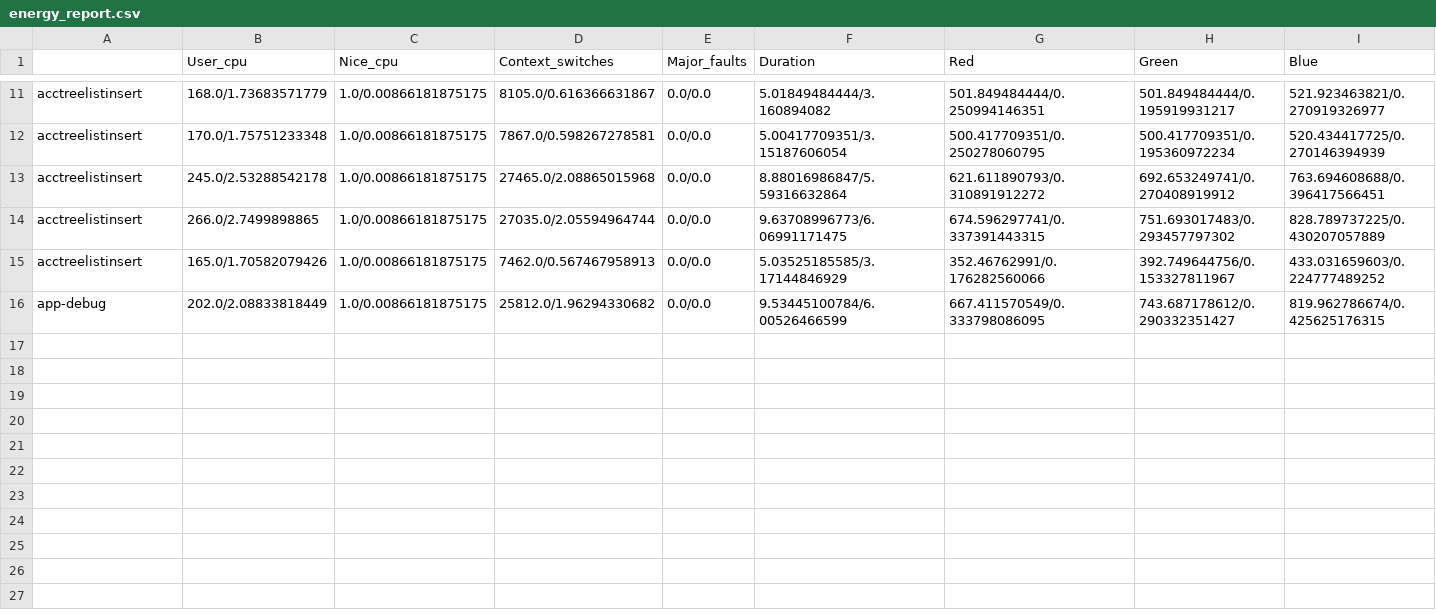
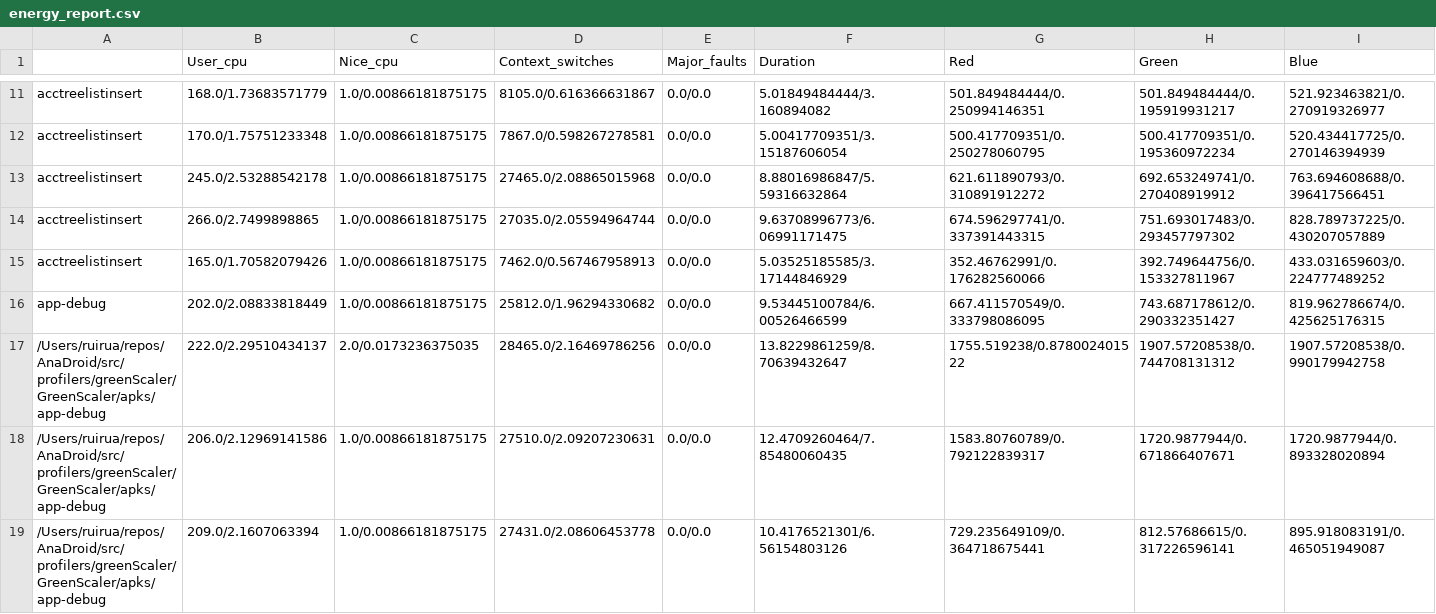
Before and after one commit to RRua/AnaDroid, a CSV file: src/profilers/greenScaler/GreenScaler/dest/report/energy_report.csv, drawn as a sheet; only a part is shown, gaps mark what is left out; rows hold the shown columns only; the diff names each change by its address in the sheet, - before the commit and + after, or states it on an @@ line.

```diff
--- a/src/profilers/greenScaler/GreenScaler/dest/report/energy_report.csv
+++ b/src/profilers/greenScaler/GreenScaler/dest/report/energy_report.csv
+row 17: /Users/ruirua/repos/AnaDroid/src/profilers/greenScaler/GreenScaler/apks/app-debug | 222.0/2.29510434137 | 2.0/0.0173236375035 | 28465.0/2.16469786256 | 0.0/0.0 | 13.8229861259/8.70639432647 | 1755.519238/0.878002401522 | 1907.57208538/0.744708131312 | 1907.57208538/0.990179942758
+row 18: /Users/ruirua/repos/AnaDroid/src/profilers/greenScaler/GreenScaler/apks/app-debug | 206.0/2.12969141586 | 1.0/0.00866181875175 | 27510.0/2.09207230631 | 0.0/0.0 | 12.4709260464/7.85480060435 | 1583.80760789/0.792122839317 | 1720.9877944/0.671866407671 | 1720.9877944/0.893328020894
+row 19: /Users/ruirua/repos/AnaDroid/src/profilers/greenScaler/GreenScaler/apks/app-debug | 209.0/2.1607063394 | 1.0/0.00866181875175 | 27431.0/2.08606453778 | 0.0/0.0 | 10.4176521301/6.56154803126 | 729.235649109/0.364718675441 | 812.57686615/0.317226596141 | 895.918083191/0.465051949087
```
Also changed, not shown: 9 other files.
